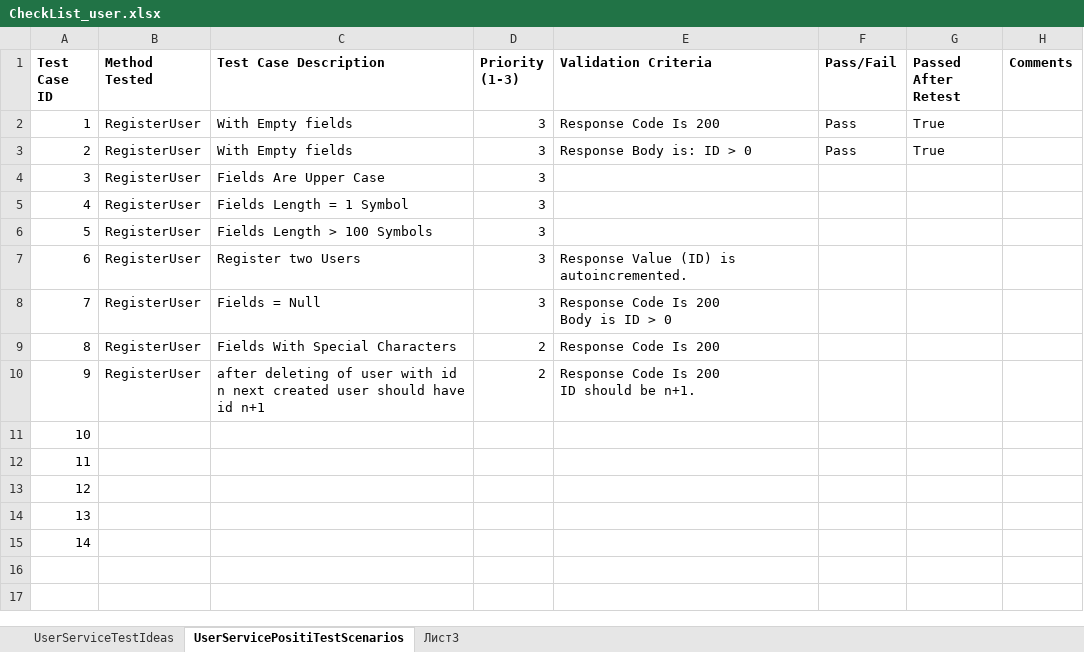
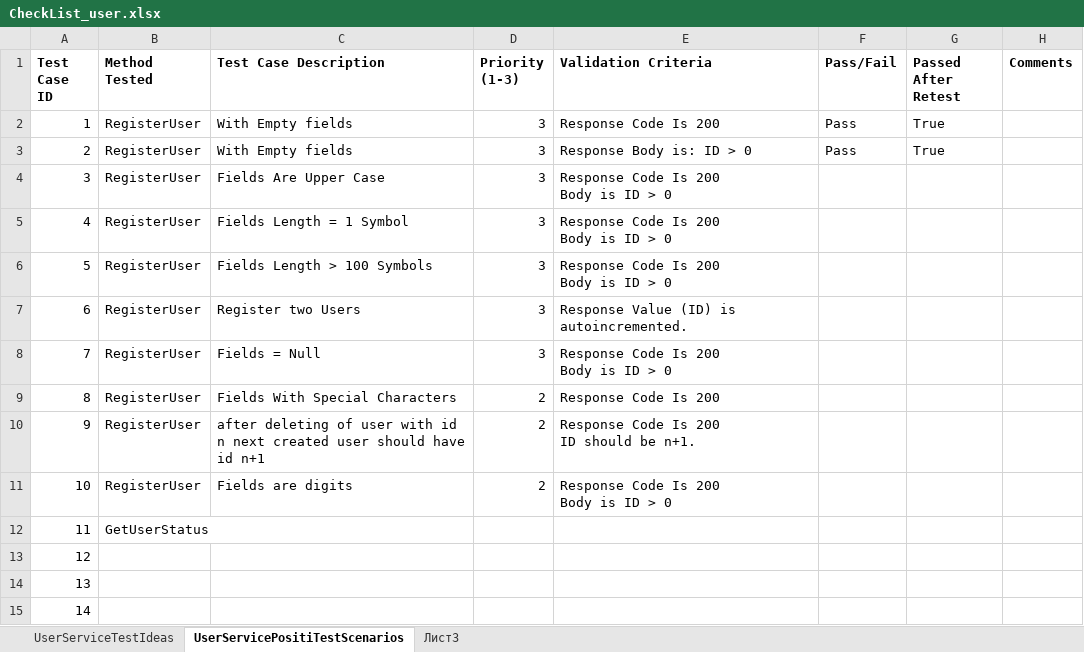
Before and after one commit to IsaacAmorteg/UserService-WalletService_BackendAutoTests, an Excel workbook: TestDesign/CheckList_user.xlsx, sheet UserServicePositiTestScenarios, drawn as a sheet; values as stored, in another font and other column widths than the file's, no borders; ↵ is a line break in a cell; the diff names each change by its address in the sheet, - before the commit and + after, or states it on an @@ line.

```diff
--- a/TestDesign/CheckList_user.xlsx (sheet UserServicePositiTestScenarios)
+++ b/TestDesign/CheckList_user.xlsx (sheet UserServicePositiTestScenarios)
-E4:E6 (Validation Criteria): (empty)
+E4:E6 (Validation Criteria): Response Code Is 200 ↵ Body is ID > 0
-B11 (Method Tested): (empty)
+B11 (Method Tested): RegisterUser
-C11 (Test Case Description): (empty)
+C11 (Test Case Description): Fields are digits
-D11 (Priority (1-3)): (empty)
+D11 (Priority (1-3)): 2
-E11 (Validation Criteria): (empty)
+E11 (Validation Criteria): Response Code Is 200 ↵ Body is ID > 0
-B12 (Method Tested): (empty)
+B12 (Method Tested): GetUserStatus
```
Also changed, not shown: 1 other file.
